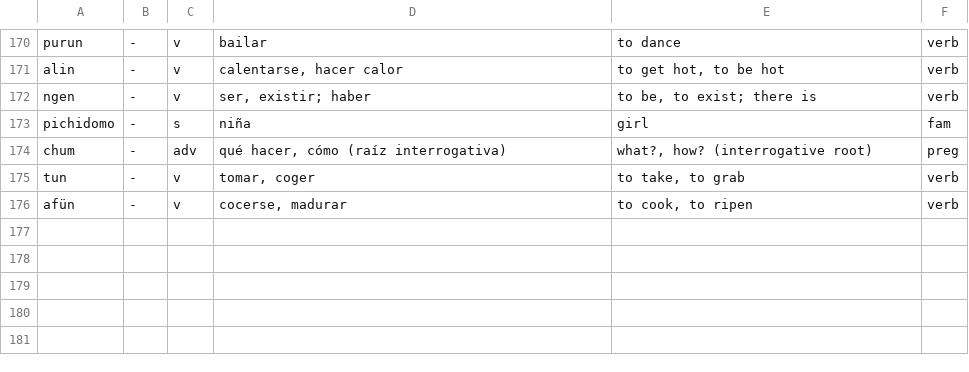
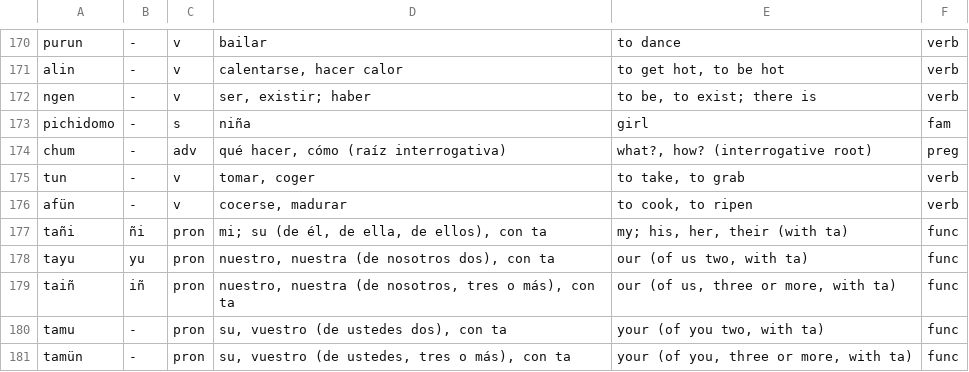
Before and after one commit to brogers36/Mapudungukeain, a TSV file: tools/dicc/core_extra.tsv, drawn as a sheet; only a part is shown, gaps mark what is left out; the diff names each change by its address in the sheet, - before the commit and + after, or states it on an @@ line.

```diff
--- a/tools/dicc/core_extra.tsv
+++ b/tools/dicc/core_extra.tsv
+row 177: tañi | ñi | pron | mi; su (de él, de ella, de ellos), con ta | my; his, her, their (with ta) | func
+row 178: tayu | yu | pron | nuestro, nuestra (de nosotros dos), con ta | our (of us two, with ta) | func
+row 179: taiñ | iñ | pron | nuestro, nuestra (de nosotros, tres o más), con ta | our (of us, three or more, with ta) | func
+row 180: tamu | - | pron | su, vuestro (de ustedes dos), con ta | your (of you two, with ta) | func
+row 181: tamün | - | pron | su, vuestro (de ustedes, tres o más), con ta | your (of you, three or more, with ta) | func
```
Also changed, not shown: 4 other files.
